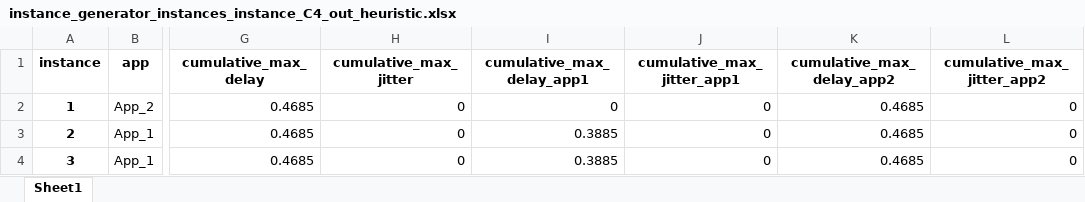
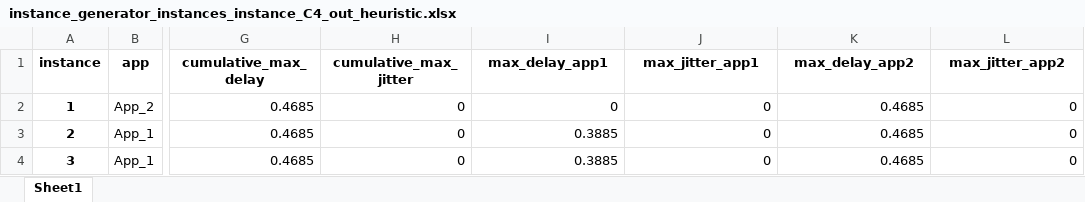
Before and after one commit to GGraziadei/TSN-IEEE-802.1Qbv--scheduling-module, an Excel workbook: instance_generator/graphs/instance_generator_instances_instance_C4_out_heuristic/instance_generator_instances_instance_C4_out_heuristic.xlsx, sheet Sheet1, drawn as a sheet; only a part is shown, gaps mark what is left out; values as stored, in another font and other column widths than the file's, no borders; the diff names each change by its address in the sheet, - before the commit and + after, or states it on an @@ line.

```diff
--- a/instance_generator/graphs/instance_generator_instances_instance_C4_out_heuristic/instance_generator_instances_instance_C4_out_heuristic.xlsx (sheet Sheet1)
+++ b/instance_generator/graphs/instance_generator_instances_instance_C4_out_heuristic/instance_generator_instances_instance_C4_out_heuristic.xlsx (sheet Sheet1)
-I1: cumulative_max_delay_app1
+I1: max_delay_app1
-J1: cumulative_max_jitter_app1
+J1: max_jitter_app1
-K1: cumulative_max_delay_app2
+K1: max_delay_app2
-L1: cumulative_max_jitter_app2
+L1: max_jitter_app2
```
Also changed, not shown: 2 other files.
